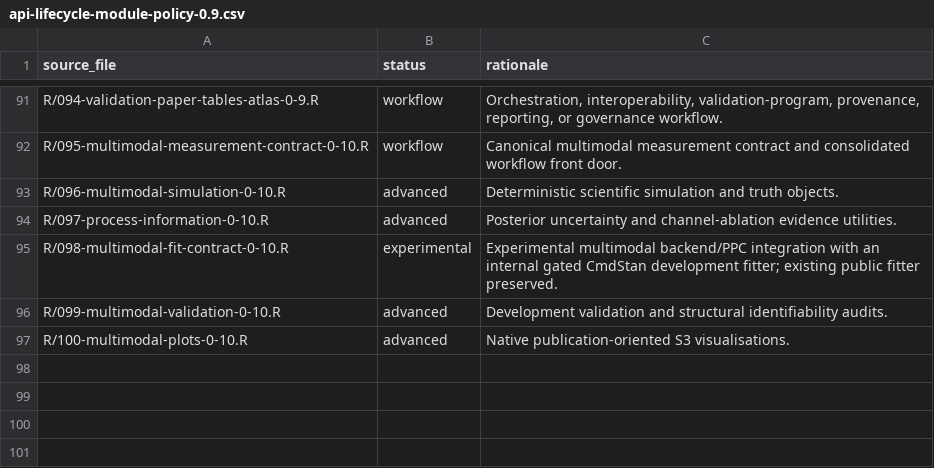
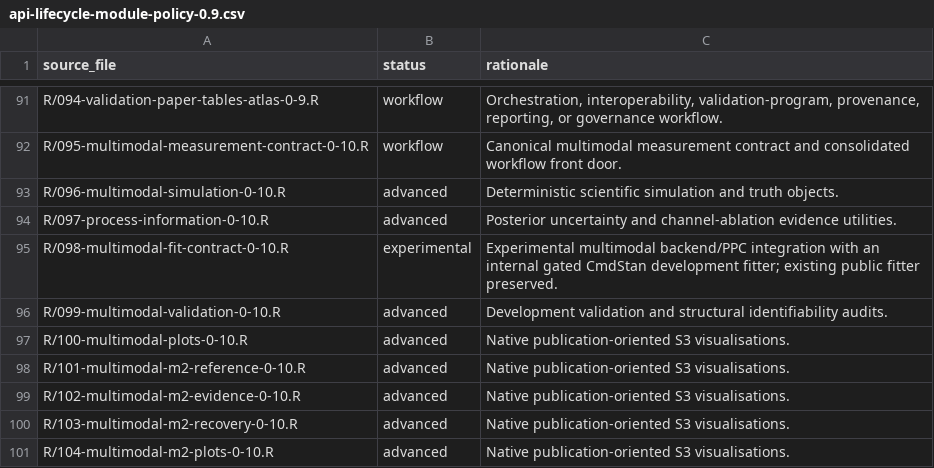
Before and after one commit to stefanosbalaskas/eyeprocess, a CSV file: inst/extdata/api-lifecycle-module-policy-0.9.csv, drawn as a sheet; only a part is shown, gaps mark what is left out.

```diff
--- a/inst/extdata/api-lifecycle-module-policy-0.9.csv
+++ b/inst/extdata/api-lifecycle-module-policy-0.9.csv
@@ -97 +97,5 @@
 "R/100-multimodal-plots-0-10.R","advanced","Native publication-oriented S3 visualisations."
+"R/101-multimodal-m2-reference-0-10.R","advanced","Native publication-oriented S3 visualisations."
+"R/102-multimodal-m2-evidence-0-10.R","advanced","Native publication-oriented S3 visualisations."
+"R/103-multimodal-m2-recovery-0-10.R","advanced","Native publication-oriented S3 visualisations."
+"R/104-multimodal-m2-plots-0-10.R","advanced","Native publication-oriented S3 visualisations."
```
Also changed, not shown: inst/extdata/api-lifecycle-registry-0.9.csv, 37 other files.
